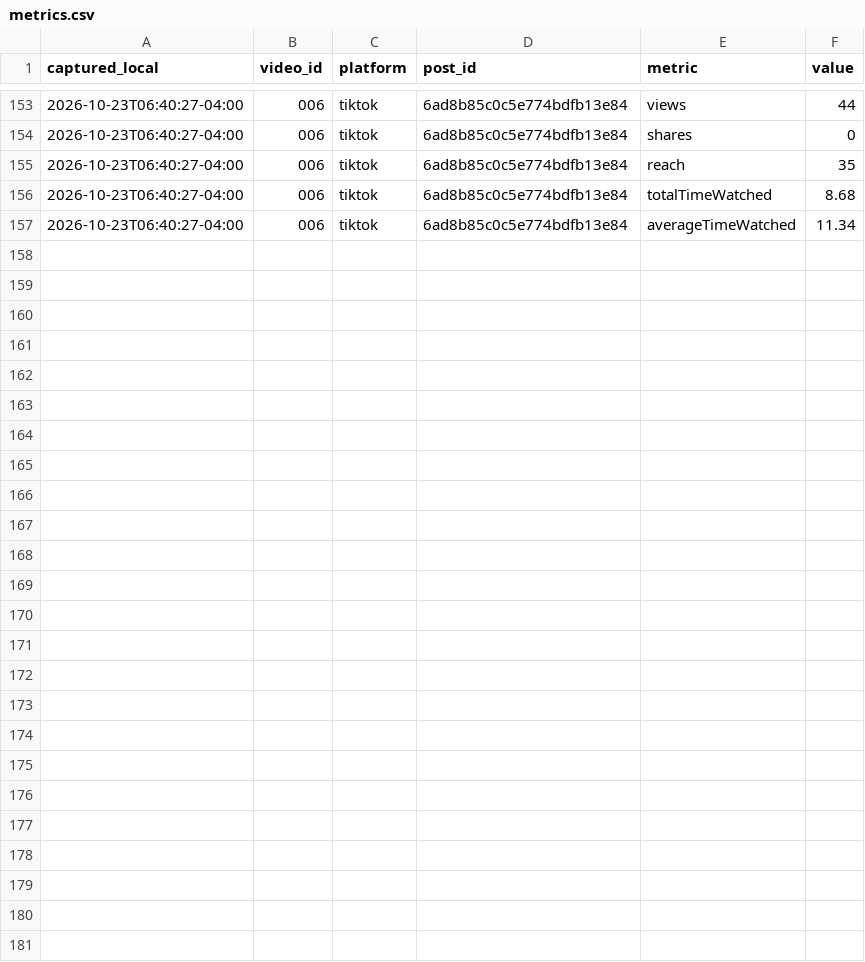
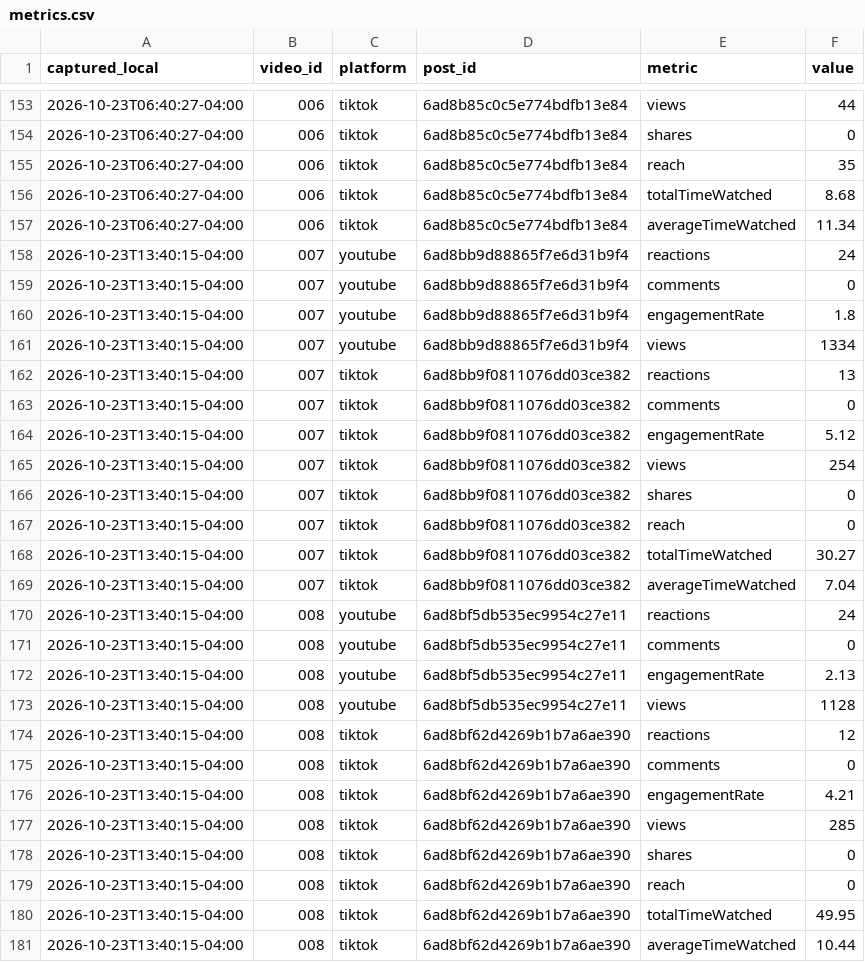
Before and after one commit to eduardomora041092-niolab/curiolab-studio-30, a CSV file: logs/metrics.csv, drawn as a sheet; only a part is shown, gaps mark what is left out; the diff names each change by its address in the sheet, - before the commit and + after, or states it on an @@ line.

```diff
--- a/logs/metrics.csv
+++ b/logs/metrics.csv
+row 158: 2026-10-23T13:40:15-04:00 | 007 | youtube | 6ad8bb9d88865f7e6d31b9f4 | reactions | 24
+row 159: 2026-10-23T13:40:15-04:00 | 007 | youtube | 6ad8bb9d88865f7e6d31b9f4 | comments | 0
+row 160: 2026-10-23T13:40:15-04:00 | 007 | youtube | 6ad8bb9d88865f7e6d31b9f4 | engagementRate | 1.8
+row 161: 2026-10-23T13:40:15-04:00 | 007 | youtube | 6ad8bb9d88865f7e6d31b9f4 | views | 1334
+row 162: 2026-10-23T13:40:15-04:00 | 007 | tiktok | 6ad8bb9f0811076dd03ce382 | reactions | 13
+row 163: 2026-10-23T13:40:15-04:00 | 007 | tiktok | 6ad8bb9f0811076dd03ce382 | comments | 0
+row 164: 2026-10-23T13:40:15-04:00 | 007 | tiktok | 6ad8bb9f0811076dd03ce382 | engagementRate | 5.12
+row 165: 2026-10-23T13:40:15-04:00 | 007 | tiktok | 6ad8bb9f0811076dd03ce382 | views | 254
+row 166: 2026-10-23T13:40:15-04:00 | 007 | tiktok | 6ad8bb9f0811076dd03ce382 | shares | 0
+row 167: 2026-10-23T13:40:15-04:00 | 007 | tiktok | 6ad8bb9f0811076dd03ce382 | reach | 0
+row 168: 2026-10-23T13:40:15-04:00 | 007 | tiktok | 6ad8bb9f0811076dd03ce382 | totalTimeWatched | 30.27
+row 169: 2026-10-23T13:40:15-04:00 | 007 | tiktok | 6ad8bb9f0811076dd03ce382 | averageTimeWatched | 7.04
+row 170: 2026-10-23T13:40:15-04:00 | 008 | youtube | 6ad8bf5db535ec9954c27e11 | reactions | 24
+row 171: 2026-10-23T13:40:15-04:00 | 008 | youtube | 6ad8bf5db535ec9954c27e11 | comments | 0
+row 172: 2026-10-23T13:40:15-04:00 | 008 | youtube | 6ad8bf5db535ec9954c27e11 | engagementRate | 2.13
+row 173: 2026-10-23T13:40:15-04:00 | 008 | youtube | 6ad8bf5db535ec9954c27e11 | views | 1128
+row 174: 2026-10-23T13:40:15-04:00 | 008 | tiktok | 6ad8bf62d4269b1b7a6ae390 | reactions | 12
+row 175: 2026-10-23T13:40:15-04:00 | 008 | tiktok | 6ad8bf62d4269b1b7a6ae390 | comments | 0
+row 176: 2026-10-23T13:40:15-04:00 | 008 | tiktok | 6ad8bf62d4269b1b7a6ae390 | engagementRate | 4.21
+row 177: 2026-10-23T13:40:15-04:00 | 008 | tiktok | 6ad8bf62d4269b1b7a6ae390 | views | 285
+row 178: 2026-10-23T13:40:15-04:00 | 008 | tiktok | 6ad8bf62d4269b1b7a6ae390 | shares | 0
+row 179: 2026-10-23T13:40:15-04:00 | 008 | tiktok | 6ad8bf62d4269b1b7a6ae390 | reach | 0
+row 180: 2026-10-23T13:40:15-04:00 | 008 | tiktok | 6ad8bf62d4269b1b7a6ae390 | totalTimeWatched | 49.95
+row 181: 2026-10-23T13:40:15-04:00 | 008 | tiktok | 6ad8bf62d4269b1b7a6ae390 | averageTimeWatched | 10.44
```
Also changed, not shown: calendar/CurioLab_calendario_90.csv, logs/queue_log.csv, 6 other files.
